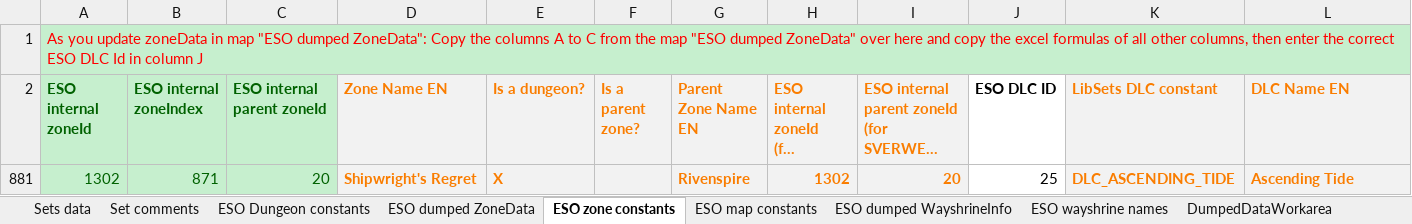
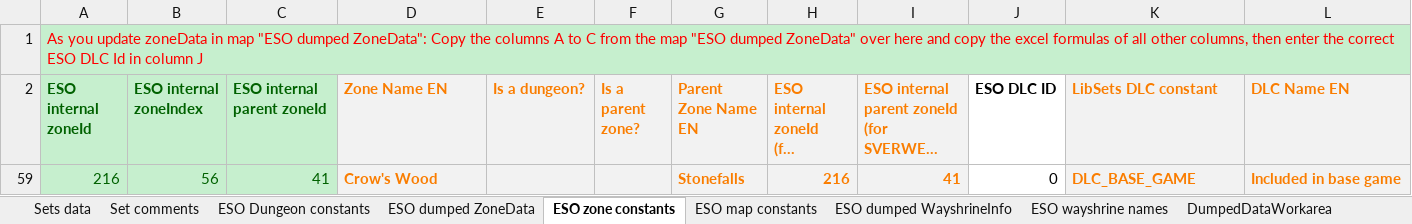
Before and after one commit to Baertram/LibSets, an Excel workbook: LibSets/LibSets_SetData.xlsx, sheet ESO zone constants, drawn as a sheet; long unchanged cells end in …; values as stored, in another font and other column widths than the file's, no borders; removed rows and columns are numbered as before the commit, all else as after; the diff names each change by its address in the sheet, - before the commit and + after, or states it on an @@ line.

```diff
--- a/LibSets/LibSets_SetData.xlsx (sheet ESO zone constants)
+++ b/LibSets/LibSets_SetData.xlsx (sheet ESO zone constants)
@@ row 881 hidden: 1302 | 871 | 20 | Shipwright's Regret | X |  | Rivenspire | 1302 | 20 | 25 | DLC_ASCENDING_TIDE | Ascending Tide @@
@@ row 59 unhidden: 216 | 56 | 41 | Crow's Wood |  |  | Stonefalls | 216 | 41 | 0 | DLC_BASE_GAME | Included in base game @@
```
Also changed, not shown: sheet Sets data, sheet ESO dumped WayshrineInfo, hidden cells, 1 other file.
